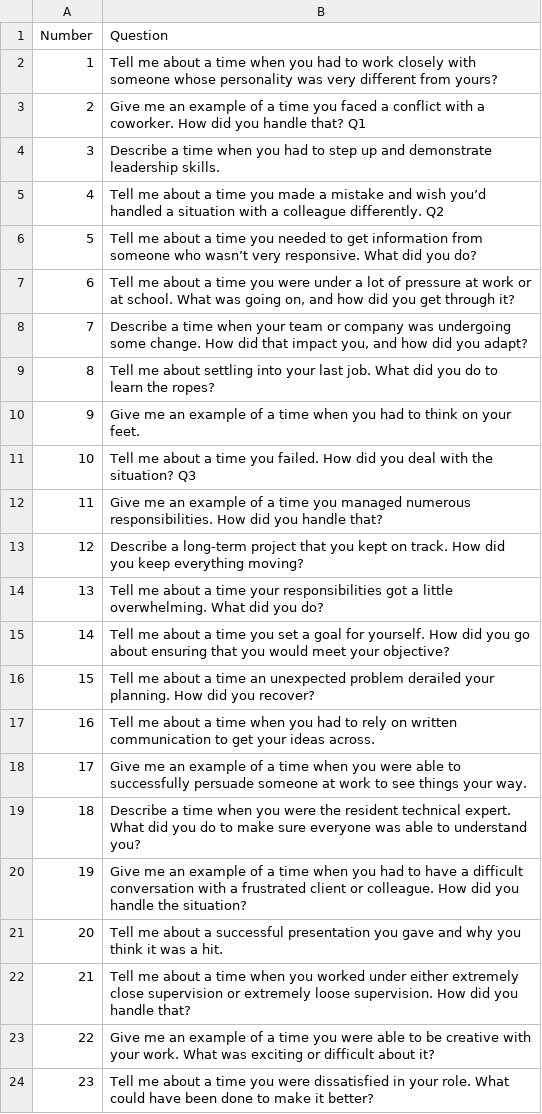
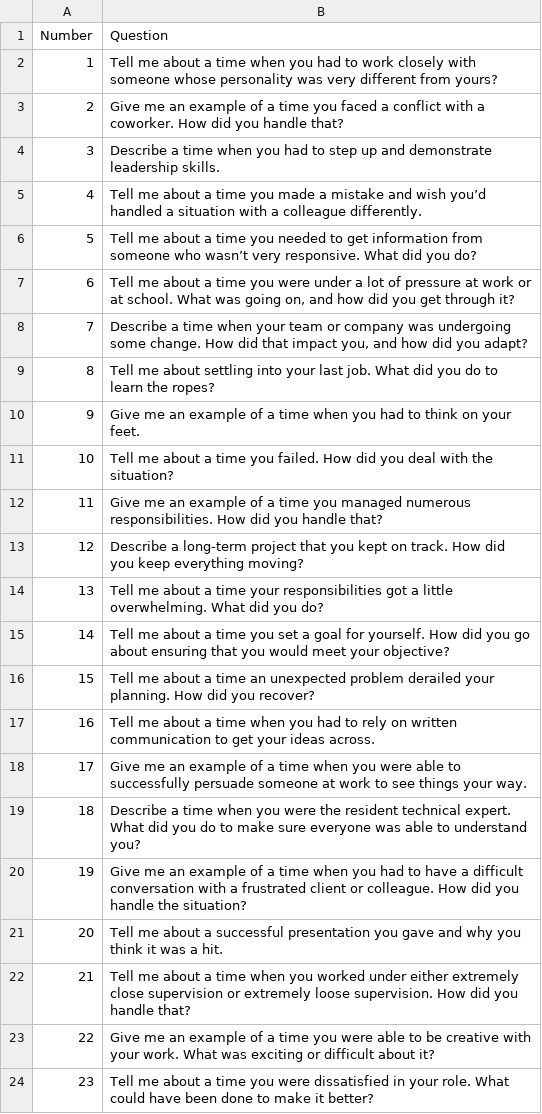
Before and after one commit to zyloveslego/interview_django, a CSV file: interview/interview_data/behaviorQuestions.csv, drawn as a sheet.

Commit message:
questions set

```diff
--- a/interview/interview_data/behaviorQuestions.csv
+++ b/interview/interview_data/behaviorQuestions.csv
@@ -2,5 +2,5 @@ Number,Question
 1,Tell me about a time when you had to work closely with someone whose personality was very different from yours?
-2,Give me an example of a time you faced a conflict with a coworker. How did you handle that? Q1
+2,Give me an example of a time you faced a conflict with a coworker. How did you handle that?
 3,Describe a time when you had to step up and demonstrate leadership skills.
-4,Tell me about a time you made a mistake and wish you’d handled a situation with a colleague differently. Q2
+4,Tell me about a time you made a mistake and wish you’d handled a situation with a colleague differently.
 5,Tell me about a time you needed to get information from someone who wasn’t very responsive. What did you do?
@@ -10,3 +10,3 @@ Number,Question
 9,Give me an example of a time when you had to think on your feet.
-10,Tell me about a time you failed. How did you deal with the situation? Q3
+10,Tell me about a time you failed. How did you deal with the situation?
 11,Give me an example of a time you managed numerous responsibilities. How did you handle that?
```
Also changed, not shown: 2 other files.
